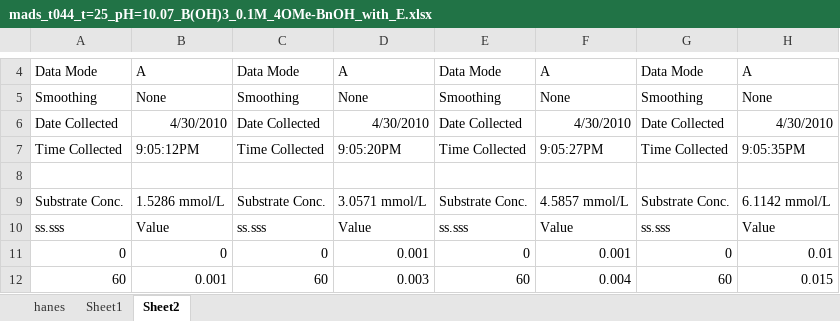
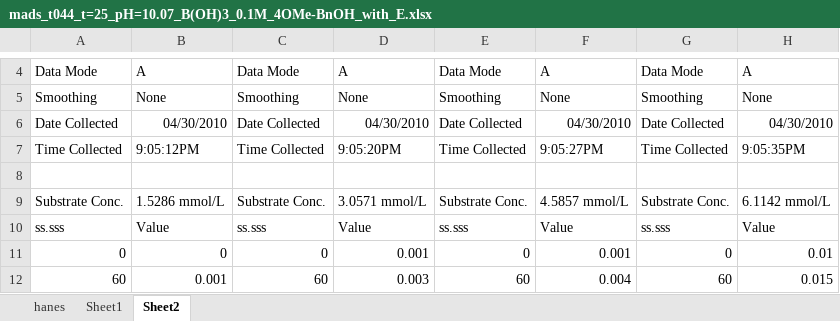
Before and after one commit to madsr2d2/masterThesis, an Excel workbook: data/Mads/done/Variable pH borich acid (4MeOBnOH)/mads_t044_t=25_pH=10.07_B(OH)3_0.1M_4OMe-BnOH_with_E.xlsx, sheet Sheet2, drawn as a sheet; only a part is shown, gaps mark what is left out; values as stored, in another font and other column widths than the file's, no borders; charts and pictures not drawn; the diff names each change by its address in the sheet, - before the commit and + after, or states it on an @@ line.

```diff
--- a/data/Mads/done/Variable pH borich acid (4MeOBnOH)/mads_t044_t=25_pH=10.07_B(OH)3_0.1M_4OMe-BnOH_with_E.xlsx (sheet Sheet2)
+++ b/data/Mads/done/Variable pH borich acid (4MeOBnOH)/mads_t044_t=25_pH=10.07_B(OH)3_0.1M_4OMe-BnOH_with_E.xlsx (sheet Sheet2)
-B6: 4/30/2010
+B6: 04/30/2010
-D6: 4/30/2010
+D6: 04/30/2010
-F6: 4/30/2010
+F6: 04/30/2010
-H6: 4/30/2010
+H6: 04/30/2010
```
Also changed, not shown: sheet Sheet1, charts or pictures, data/Mads/No enzyme/mads_t052_t=25_pH=7.5_Phosphat_4OMe-BnOH_with_NO_E.xlsx, data/Mads/done/Boric acid buffer BnOH/mads_t055_t=25_pH=9.7_B(OH)3_0.1M_BnOH_with_E.xlsx, 34 other files.
